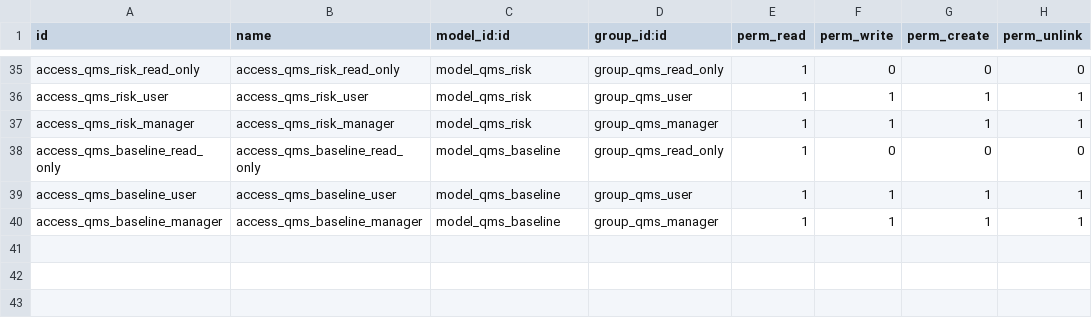
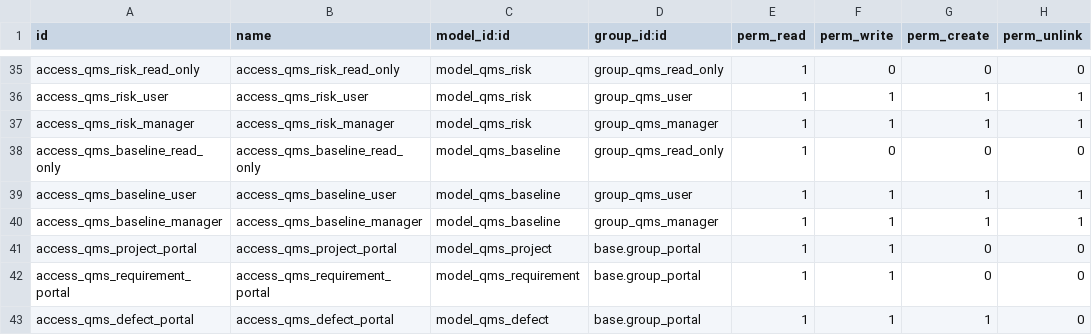
Before and after one commit to wackerfra/odoo_qms, a CSV file: qms_software_lifecycle/security/ir.model.access.csv, drawn as a sheet; only a part is shown, gaps mark what is left out.

```diff
--- a/qms_software_lifecycle/security/ir.model.access.csv
+++ b/qms_software_lifecycle/security/ir.model.access.csv
@@ -40 +40,4 @@ access_qms_baseline_user,access_qms_baseline_user,model_qms_baseline,group_qms_u
 access_qms_baseline_manager,access_qms_baseline_manager,model_qms_baseline,group_qms_manager,1,1,1,1
+access_qms_project_portal,access_qms_project_portal,model_qms_project,base.group_portal,1,1,0,0
+access_qms_requirement_portal,access_qms_requirement_portal,model_qms_requirement,base.group_portal,1,1,0,0
+access_qms_defect_portal,access_qms_defect_portal,model_qms_defect,base.group_portal,1,1,1,0
```
Also changed, not shown: 13 other files.
